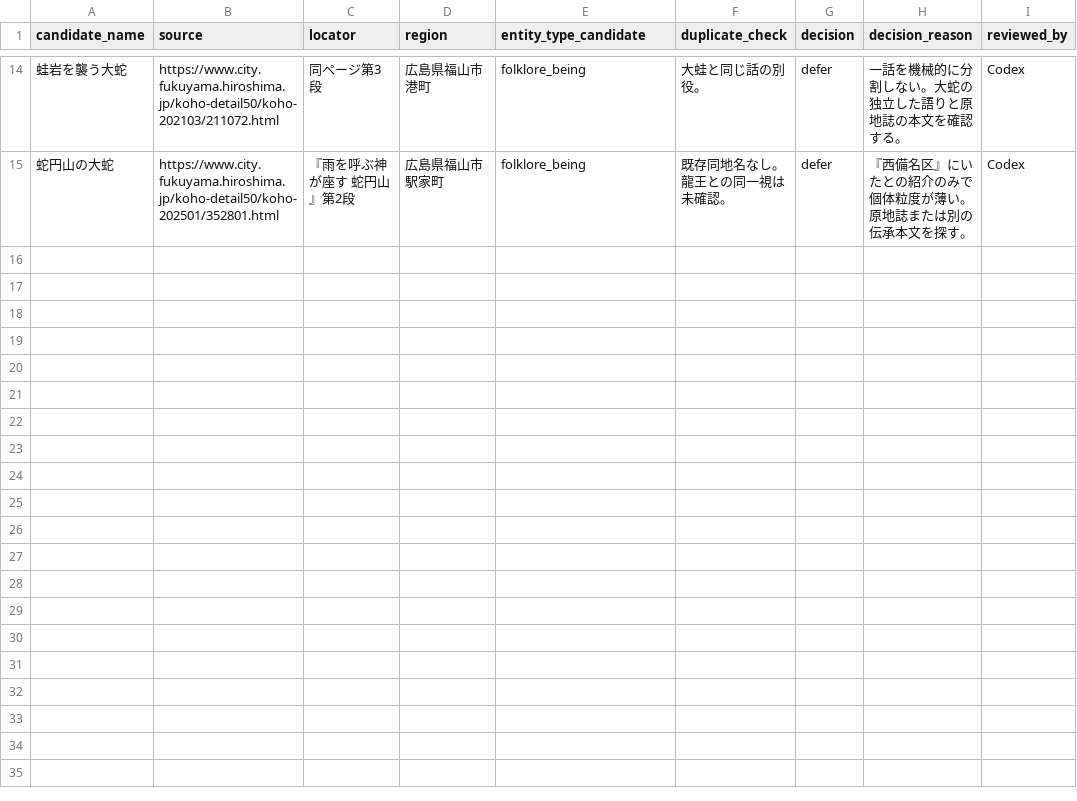
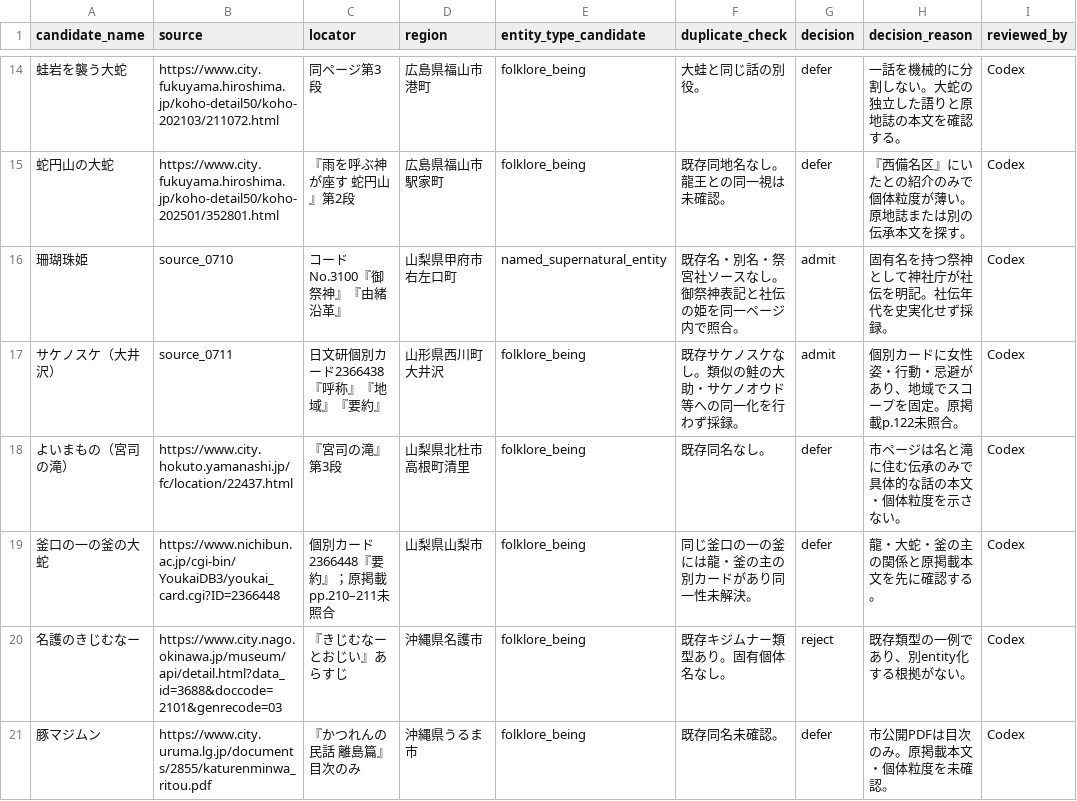
Before and after one commit to Anko-romochi/japan-yokai-index, a CSV file: research/long-run-1000/candidate-queue-1000.csv, drawn as a sheet; only a part is shown, gaps mark what is left out.

Commit message:
Index Yamanashi shrine figure and Oisawa folklore record

```diff
--- a/research/long-run-1000/candidate-queue-1000.csv
+++ b/research/long-run-1000/candidate-queue-1000.csv
@@ -15 +15,7 @@ candidate_name,source,locator,region,entity_type_candidate,duplicate_check,decis
 蛇円山の大蛇,https://www.city.fukuyama.hiroshima.jp/koho-detail50/koho-202501/352801.html,『雨を呼ぶ神が座す 蛇円山』第2段,広島県福山市駅家町,folklore_being,既存同地名なし。龍王との同一視は未確認。,defer,『西備名区』にいたとの紹介のみで個体粒度が薄い。原地誌または別の伝承本文を探す。,Codex
+珊瑚珠姫,source_0710,コードNo.3100『御祭神』『由緒沿革』,山梨県甲府市右左口町,named_supernatural_entity,既存名・別名・祭宮社ソースなし。御祭神表記と社伝の姫を同一ページ内で照合。,admit,固有名を持つ祭神として神社庁が社伝を明記。社伝年代を史実化せず採録。,Codex
+サケノスケ（大井沢）,source_0711,日文研個別カード2366438『呼称』『地域』『要約』,山形県西川町大井沢,folklore_being,既存サケノスケなし。類似の鮭の大助・サケノオウド等への同一化を行わず採録。,admit,個別カードに女性姿・行動・忌避があり、地域でスコープを固定。原掲載p.122未照合。,Codex
+よいまもの（宮司の滝）,https://www.city.hokuto.yamanashi.jp/fc/location/22437.html,『宮司の滝』第3段,山梨県北杜市高根町清里,folklore_being,既存同名なし。,defer,市ページは名と滝に住む伝承のみで具体的な話の本文・個体粒度を示さない。,Codex
+釜口の一の釜の大蛇,https://www.nichibun.ac.jp/cgi-bin/YoukaiDB3/youkai_card.cgi?ID=2366448,個別カード2366448『要約』；原掲載pp.210–211未照合,山梨県山梨市,folklore_being,同じ釜口の一の釜には龍・釜の主の別カードがあり同一性未解決。,defer,龍・大蛇・釜の主の関係と原掲載本文を先に確認する。,Codex
+名護のきじむなー,https://www.city.nago.okinawa.jp/museum/api/detail.html?data_id=3688&doccode=2101&genrecode=03,『きじむなーとおじい』あらすじ,沖縄県名護市,folklore_being,既存キジムナー類型あり。固有個体名なし。,reject,既存類型の一例であり、別entity化する根拠がない。,Codex
+豚マジムン,https://www.city.uruma.lg.jp/documents/2855/katurenminwa_ritou.pdf,『かつれんの民話 離島篇』目次のみ,沖縄県うるま市,folklore_being,既存同名未確認。,defer,市公開PDFは目次のみ。原掲載本文・個体粒度を未確認。,Codex
```
Also changed, not shown: 3 other files.
